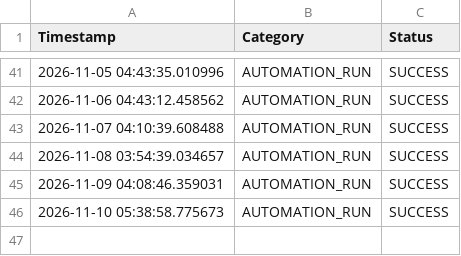
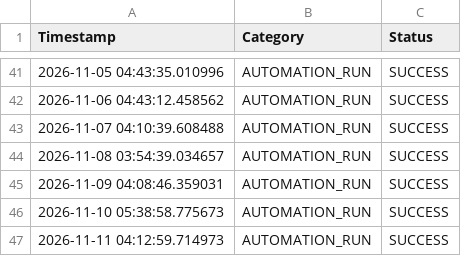
Before and after one commit to beenayak/my-trend-site, a CSV file: log.csv, drawn as a sheet; only a part is shown, gaps mark what is left out; the diff names each change by its address in the sheet, - before the commit and + after, or states it on an @@ line.

```diff
--- a/log.csv
+++ b/log.csv
+row 47: 2026-11-11 04:12:59.714973 | AUTOMATION_RUN | SUCCESS
```
Also changed, not shown: 1 other file.
